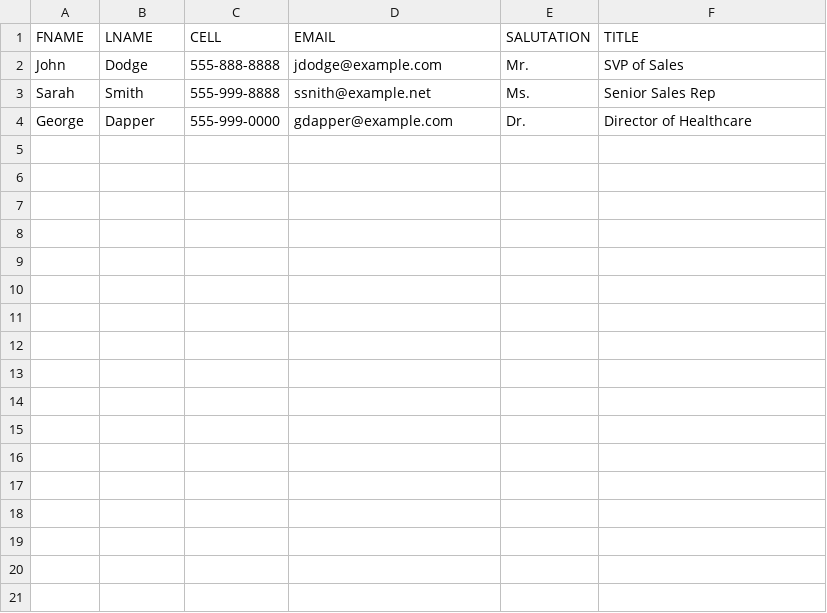
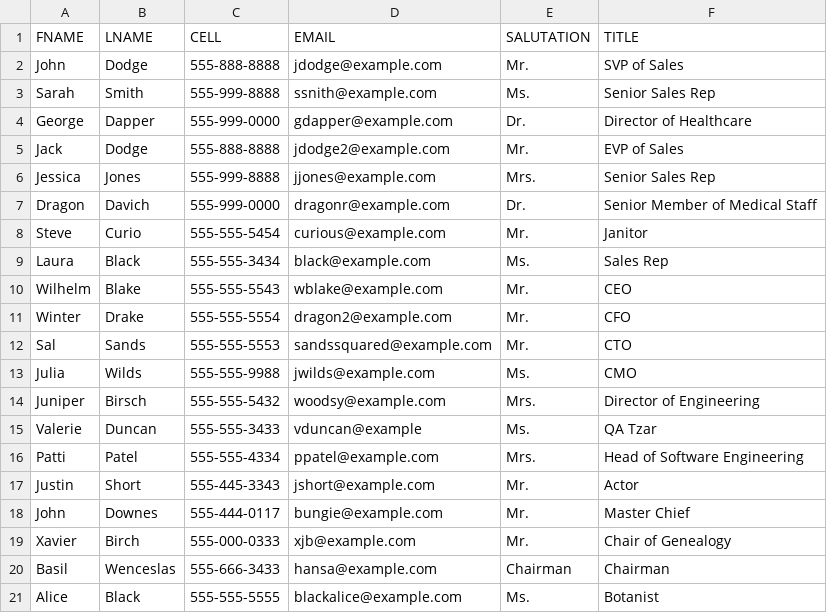
Before and after one commit to hongha1412/trailhead-files, a CSV file: contacts_to_import.csv, drawn as a sheet.

Commit message:
adding csv

```diff
--- a/contacts_to_import.csv
+++ b/contacts_to_import.csv
@@ -2,3 +2,20 @@ FNAME,LNAME,CELL,EMAIL,SALUTATION,TITLE
 John,Dodge,555-888-8888,jdodge@example.com,Mr.,SVP of Sales
-Sarah,Smith,555-999-8888,ssnith@example.net,Ms.,Senior Sales Rep
+Sarah,Smith,555-999-8888,ssnith@example.com,Ms.,Senior Sales Rep
 George,Dapper,555-999-0000,gdapper@example.com,Dr.,Director of Healthcare
+Jack,Dodge,555-888-8888,jdodge2@example.com,Mr.,EVP of Sales
+Jessica,Jones,555-999-8888,jjones@example.com,Mrs.,Senior Sales Rep
+Dragon,Davich,555-999-0000,dragonr@example.com,Dr.,Senior Member of Medical Staff
+Steve,Curio,555-555-5454,curious@example.com,Mr.,Janitor
+Laura,Black,555-555-3434,black@example.com,Ms.,Sales Rep
+Wilhelm,Blake,555-555-5543,wblake@example.com,Mr.,CEO
+Winter,Drake,555-555-5554,dragon2@example.com,Mr.,CFO
+Sal,Sands,555-555-5553,sandssquared@example.com,Mr.,CTO
+Julia,Wilds,555-555-9988,jwilds@example.com,Ms.,CMO
+Juniper,Birsch,555-555-5432,woodsy@example.com,Mrs.,Director of Engineering
+Valerie,Duncan,555-555-3433,vduncan@example,Ms.,QA Tzar
+Patti,Patel,555-555-4334,ppatel@example.com,Mrs.,Head of Software Engineering
+Justin,Short,555-445-3343,jshort@example.com,Mr.,Actor
+John,Downes,555-444-0117,bungie@example.com,Mr.,Master Chief
+Xavier,Birch,555-000-0333,xjb@example.com,Mr.,Chair of Genealogy
+Basil,Wenceslas,555-666-3433,hansa@example.com,Chairman,Chairman
+Alice,Black,555-555-5555,blackalice@example.com,Ms.,Botanist
```
